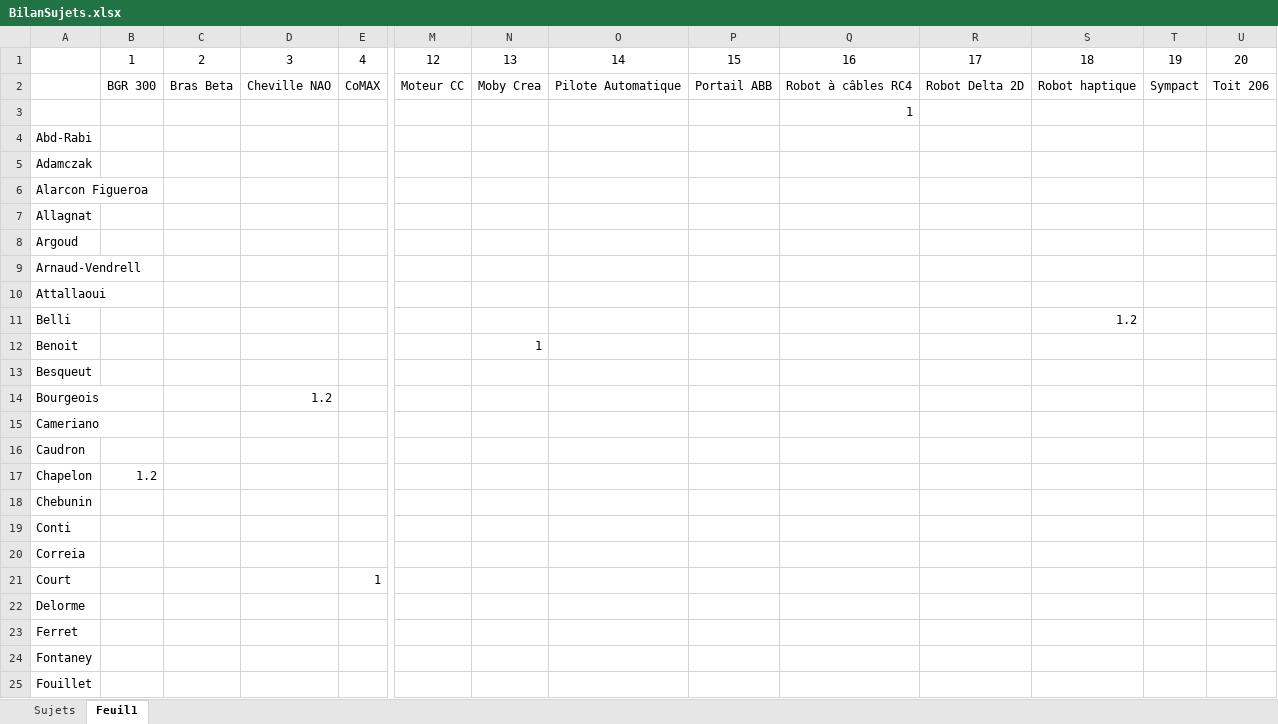
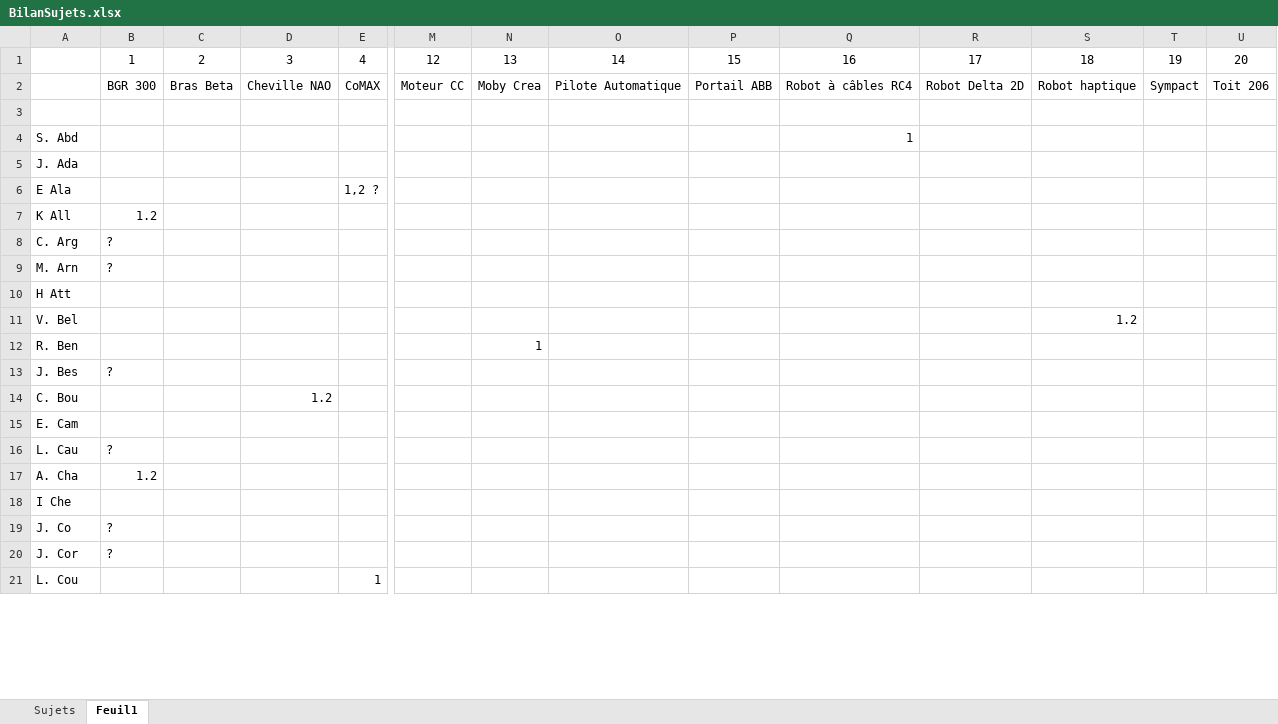
Before and after one commit to xpessoles/TP_Sujets, an Excel workbook: BilanSujets.xlsx, sheet Feuil1, drawn as a sheet; only a part is shown, gaps mark what is left out; values as stored, in another font and other column widths than the file's, no borders; removed rows and columns are numbered as before the commit, all else as after; rows hold the shown columns only; the diff covers the shown part only; the diff names each change by its address in the sheet, - before the commit and + after, or states it on an @@ line.

```diff
--- a/BilanSujets.xlsx (sheet Feuil1)
+++ b/BilanSujets.xlsx (sheet Feuil1)
-Q3: 1
+Q3: (empty)
-row 4: Abd-Rabi
+row 4: S. Abd |  |  |  |  |  |  |  |  | 1
-A5: Adamczak
+A5: J. Ada
-row 6: Alarcon Figueroa
-row 7: Allagnat
-row 8: Argoud
-row 9: Arnaud-Vendrell
+row 6: E Ala |  |  |  | 1,2 ?
+row 7: K All | 1.2
+row 8: C. Arg | ?
+row 9: M. Arn | ?
-A10: Attallaoui
+A10: H Att
-A11: Belli
+A11: V. Bel
-A12: Benoit
+A12: R. Ben
-row 13: Besqueut
+row 13: J. Bes | ?
-A14: Bourgeois
+A14: C. Bou
-A15: Cameriano
+A15: E. Cam
-row 16: Caudron
+row 16: L. Cau | ?
-A17: Chapelon
+A17: A. Cha
-A18: Chebunin
+A18: I Che
-row 19: Conti
-row 20: Correia
+row 19: J. Co | ?
+row 20: J. Cor | ?
-A21: Court
+A21: L. Cou
-row 22: Delorme
-row 23: Ferret
-row 24: Fontaney
-row 25: Fouillet
```
Also changed, not shown: 18 added rows, 14 removed rows and 5 edited cells elsewhere in this sheet, sheet Sujets, 1 other file.
